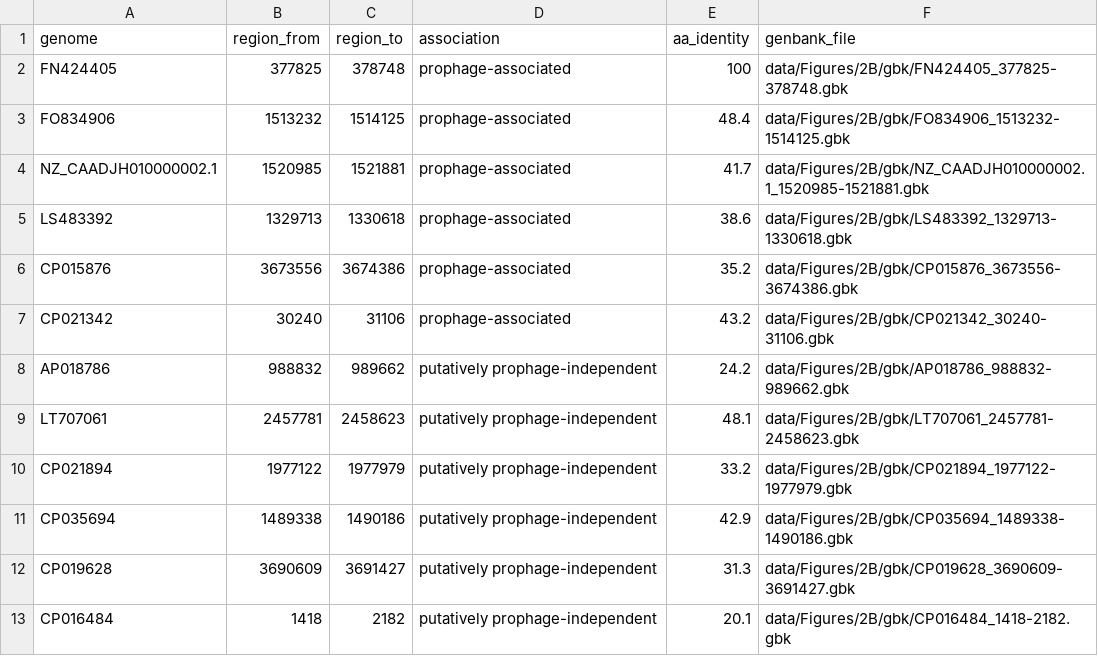
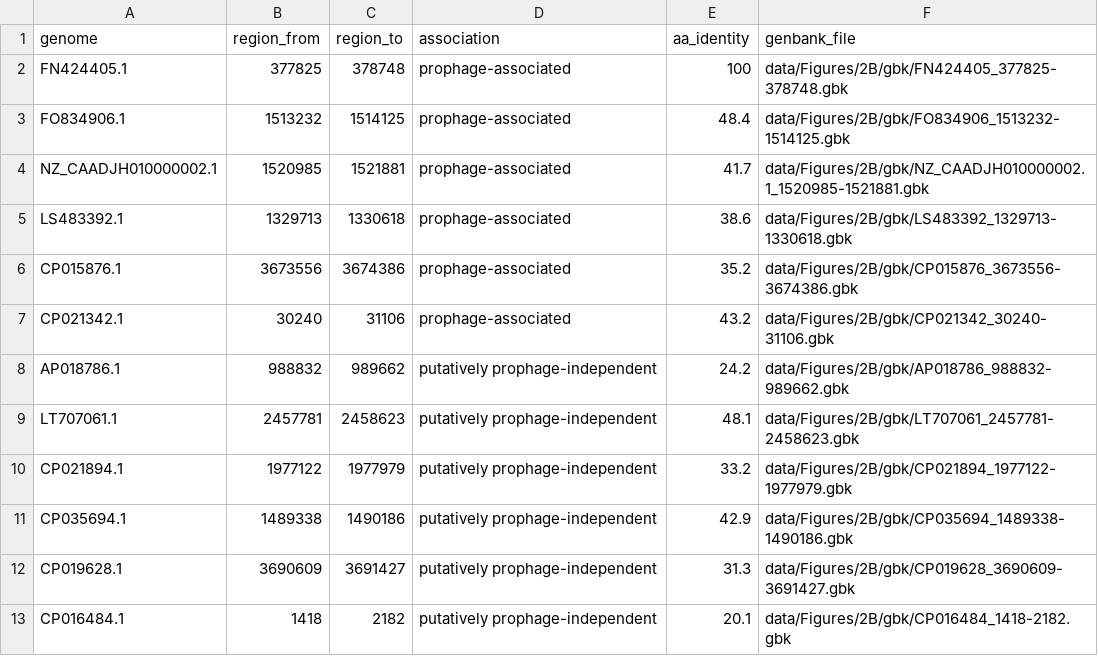
Before and after one commit to baymlab/2020_Owen-BstA, a TSV file: data/Figures/2B/selected_genomic_neighborhoods.tsv, drawn as a sheet.

Commit message:
Update selected_genomic_neighborhoods.tsv

```diff
--- a/data/Figures/2B/selected_genomic_neighborhoods.tsv
+++ b/data/Figures/2B/selected_genomic_neighborhoods.tsv
@@ -1,13 +1,13 @@
 genome	region_from	region_to	association	aa_identity	genbank_file
-FN424405	377825	378748	prophage-associated	100	data/Figures/2B/gbk/FN424405_377825-378748.gbk
-FO834906	1513232	1514125	prophage-associated	48.4	data/Figures/2B/gbk/FO834906_1513232-1514125.gbk
+FN424405.1	377825	378748	prophage-associated	100	data/Figures/2B/gbk/FN424405_377825-378748.gbk
+FO834906.1	1513232	1514125	prophage-associated	48.4	data/Figures/2B/gbk/FO834906_1513232-1514125.gbk
 NZ_CAADJH010000002.1	1520985	1521881	prophage-associated	41.7	data/Figures/2B/gbk/NZ_CAADJH010000002.1_1520985-1521881.gbk
-LS483392	1329713	1330618	prophage-associated	38.6	data/Figures/2B/gbk/LS483392_1329713-1330618.gbk
-CP015876	3673556	3674386	prophage-associated	35.2	data/Figures/2B/gbk/CP015876_3673556-3674386.gbk
-CP021342	30240	31106	prophage-associated	43.2	data/Figures/2B/gbk/CP021342_30240-31106.gbk
-AP018786	988832	989662	putatively prophage-independent	24.2	data/Figures/2B/gbk/AP018786_988832-989662.gbk
-LT707061	2457781	2458623	putatively prophage-independent	48.1	data/Figures/2B/gbk/LT707061_2457781-2458623.gbk
-CP021894	1977122	1977979	putatively prophage-independent	33.2	data/Figures/2B/gbk/CP021894_1977122-1977979.gbk
-CP035694	1489338	1490186	putatively prophage-independent	42.9	data/Figures/2B/gbk/CP035694_1489338-1490186.gbk
-CP019628	3690609	3691427	putatively prophage-independent	31.3	data/Figures/2B/gbk/CP019628_3690609-3691427.gbk
-CP016484	1418	2182	putatively prophage-independent	20.1	data/Figures/2B/gbk/CP016484_1418-2182.gbk
+LS483392.1	1329713	1330618	prophage-associated	38.6	data/Figures/2B/gbk/LS483392_1329713-1330618.gbk
+CP015876.1	3673556	3674386	prophage-associated	35.2	data/Figures/2B/gbk/CP015876_3673556-3674386.gbk
+CP021342.1	30240	31106	prophage-associated	43.2	data/Figures/2B/gbk/CP021342_30240-31106.gbk
+AP018786.1	988832	989662	putatively prophage-independent	24.2	data/Figures/2B/gbk/AP018786_988832-989662.gbk
+LT707061.1	2457781	2458623	putatively prophage-independent	48.1	data/Figures/2B/gbk/LT707061_2457781-2458623.gbk
+CP021894.1	1977122	1977979	putatively prophage-independent	33.2	data/Figures/2B/gbk/CP021894_1977122-1977979.gbk
+CP035694.1	1489338	1490186	putatively prophage-independent	42.9	data/Figures/2B/gbk/CP035694_1489338-1490186.gbk
+CP019628.1	3690609	3691427	putatively prophage-independent	31.3	data/Figures/2B/gbk/CP019628_3690609-3691427.gbk
+CP016484.1	1418	2182	putatively prophage-independent	20.1	data/Figures/2B/gbk/CP016484_1418-2182.gbk
```
